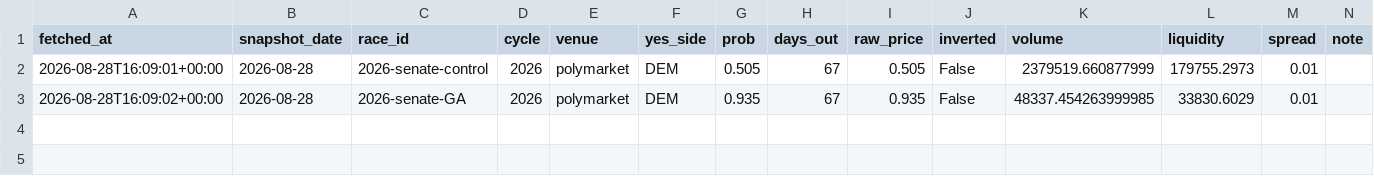
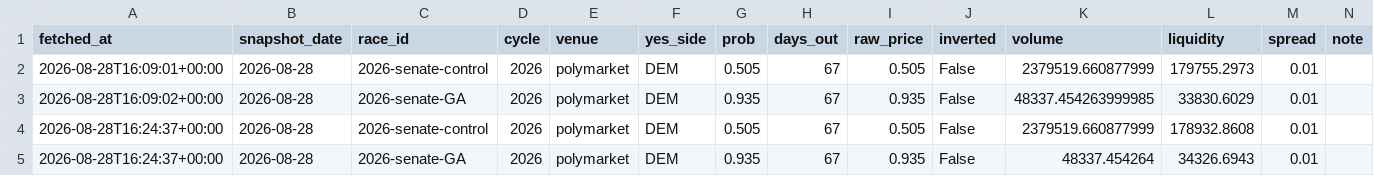
Before and after one commit to cohens714/oddsvspolls, a CSV file: data/snapshots.csv, drawn as a sheet; the diff names each change by its address in the sheet, - before the commit and + after, or states it on an @@ line.

```diff
--- a/data/snapshots.csv
+++ b/data/snapshots.csv
+row 4: 2026-08-28T16:24:37+00:00 | 2026-08-28 | 2026-senate-control | 2026 | polymarket | DEM | 0.505 | 67 | 0.505 | False | 2379519.660877999 | 178932.8608 | 0.01
+row 5: 2026-08-28T16:24:37+00:00 | 2026-08-28 | 2026-senate-GA | 2026 | polymarket | DEM | 0.935 | 67 | 0.935 | False | 48337.454264 | 34326.6943 | 0.01
```
